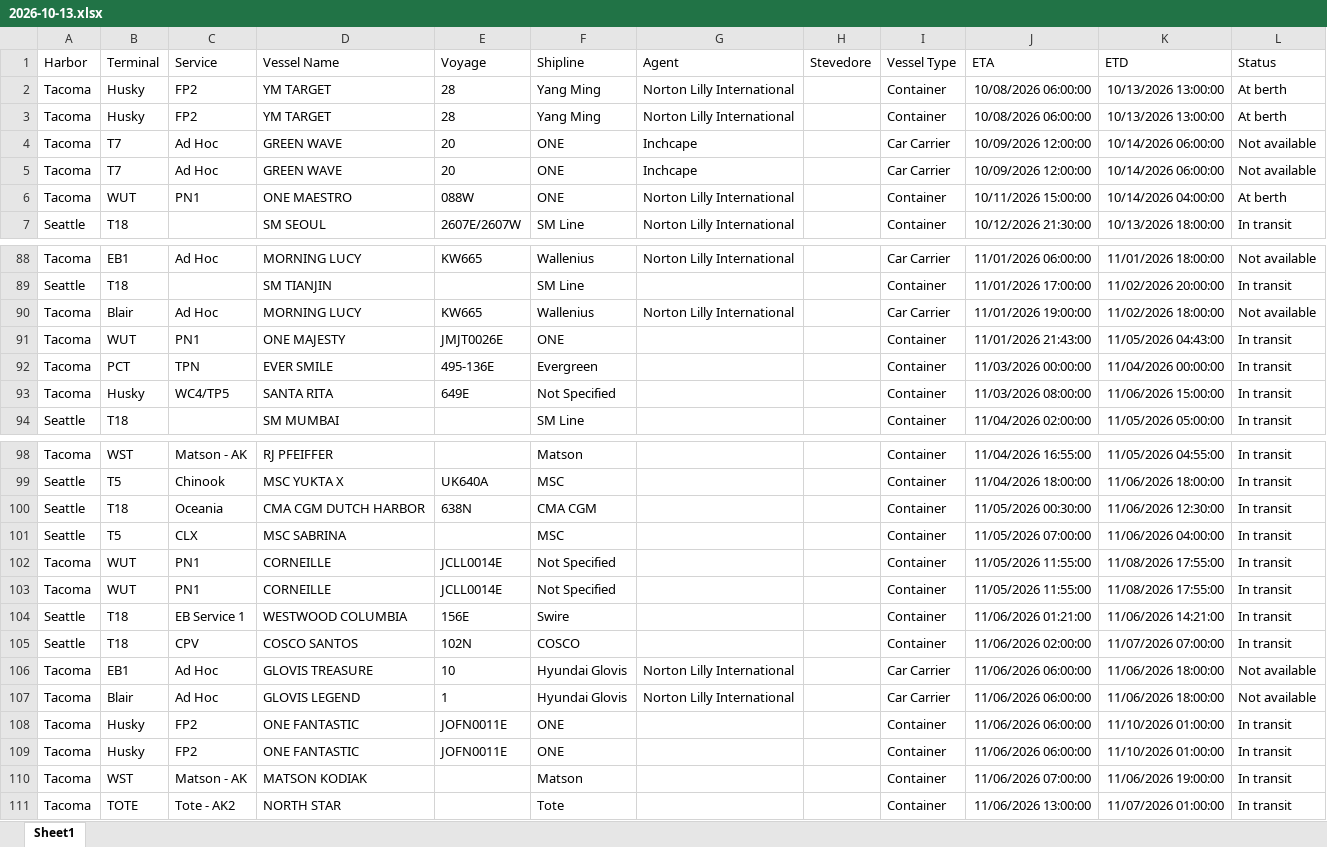
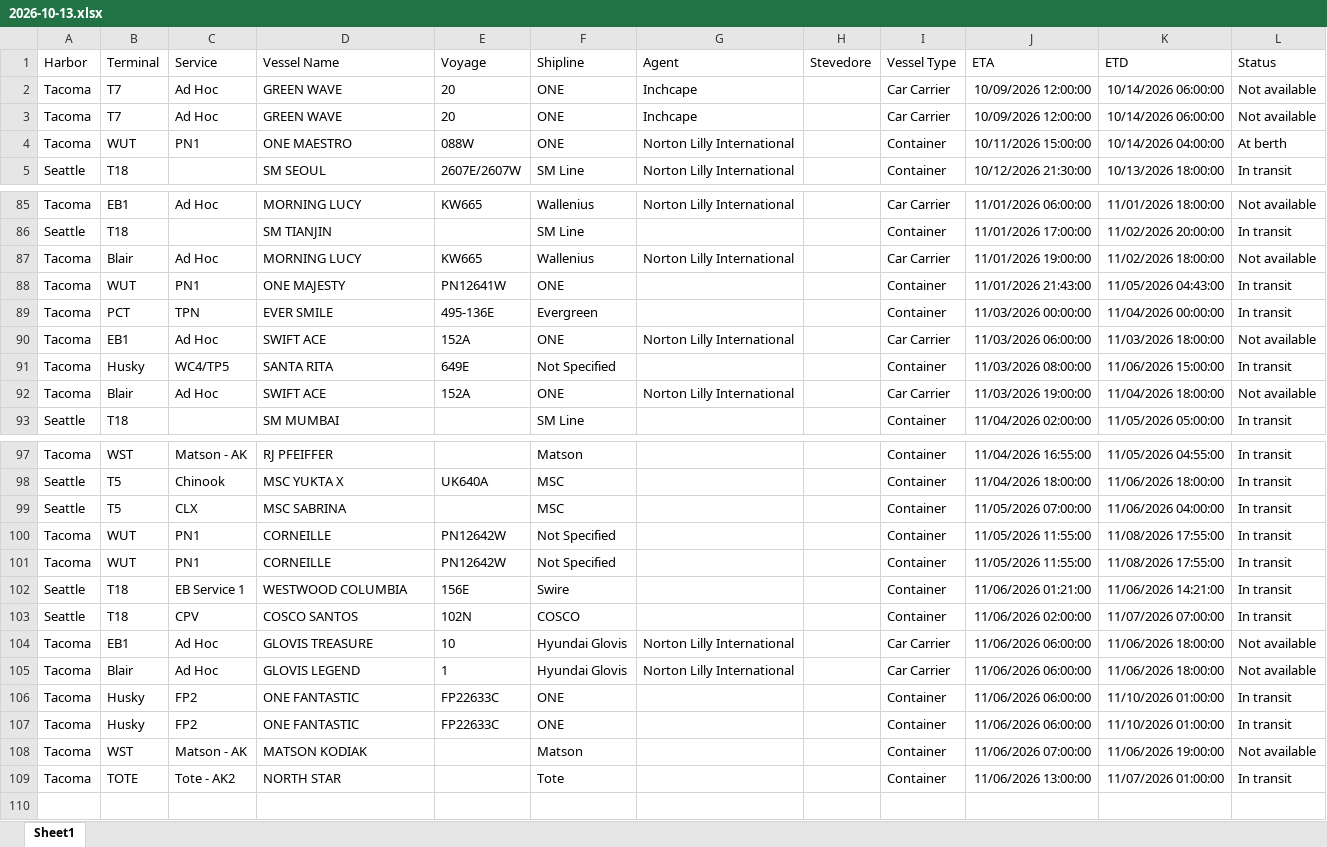
Before and after one commit to TheJoe1990/Ilwu, an Excel workbook: data/vessels/2026-10-13.xlsx, sheet Sheet1, drawn as a sheet; only a part is shown, gaps mark what is left out; values as stored, in another font and other column widths than the file's, no borders; table styles not drawn; removed rows and columns are numbered as before the commit, all else as after; the diff covers the shown part only; the diff names each change by its address in the sheet, - before the commit and + after, or states it on an @@ line.

```diff
--- a/data/vessels/2026-10-13.xlsx (sheet Sheet1)
+++ b/data/vessels/2026-10-13.xlsx (sheet Sheet1)
-row 2: Tacoma | Husky | FP2 | YM TARGET | 28 | Yang Ming | Norton Lilly International |  | Container | 10/08/2026 06:00:00 | 10/13/2026 13:00:00 | At berth
-row 3: Tacoma | Husky | FP2 | YM TARGET | 28 | Yang Ming | Norton Lilly International |  | Container | 10/08/2026 06:00:00 | 10/13/2026 13:00:00 | At berth
-E88 (Voyage): JMJT0026E
+E88 (Voyage): PN12641W
+row 90: Tacoma | EB1 | Ad Hoc | SWIFT ACE | 152A | ONE | Norton Lilly International |  | Car Carrier | 11/03/2026 06:00:00 | 11/03/2026 18:00:00 | Not available
+row 92: Tacoma | Blair | Ad Hoc | SWIFT ACE | 152A | ONE | Norton Lilly International |  | Car Carrier | 11/03/2026 19:00:00 | 11/04/2026 18:00:00 | Not available
-row 100: Seattle | T18 | Oceania | CMA CGM DUTCH HARBOR | 638N | CMA CGM |  |  | Container | 11/05/2026 00:30:00 | 11/06/2026 12:30:00 | In transit
-E100:E101 (Voyage): JCLL0014E
+E100:E101 (Voyage): PN12642W
-E106:E107 (Voyage): JOFN0011E
+E106:E107 (Voyage): FP22633C
-L108 (Status): In transit
+L108 (Status): Not available
```
Also changed, not shown: 2 added rows, 3 removed rows, 7 moved rows and 11 edited cells elsewhere in this sheet, 3 other files.
